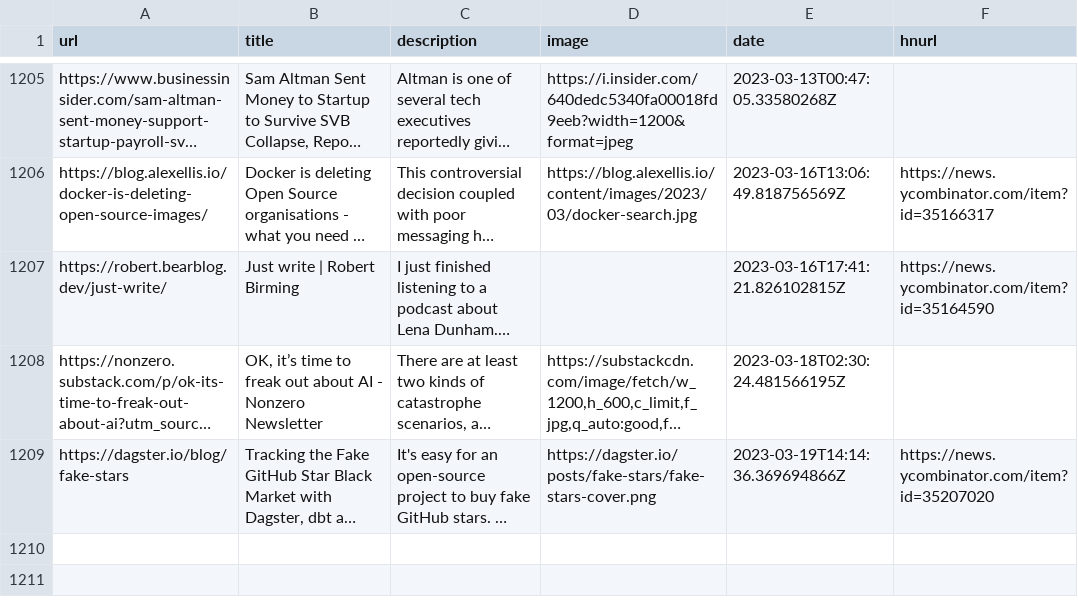
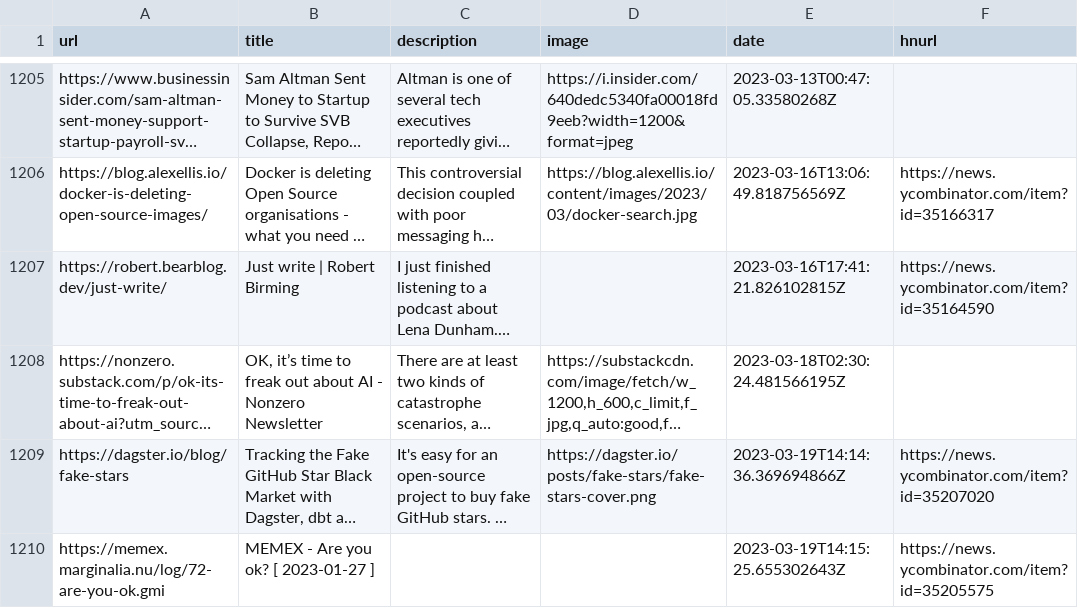
Before and after one commit to codemicro/readingList, a CSV file: readingList.csv, drawn as a sheet; only a part is shown, gaps mark what is left out; long unchanged cells end in …; the diff names each change by its address in the sheet, - before the commit and + after, or states it on an @@ line.

Commit message:
Automated reading list update on Sun Mar 19 14:15:25 UTC 2023

```diff
--- a/readingList.csv
+++ b/readingList.csv
+row 1210: https://memex.marginalia.nu/log/72-are-you-ok.gmi | MEMEX - Are you ok? [ 2023-01-27 ] |  |  | 2023-03-19T14:15:25.655302643Z | https://news.ycombinator.com/item?id=35205575
```
